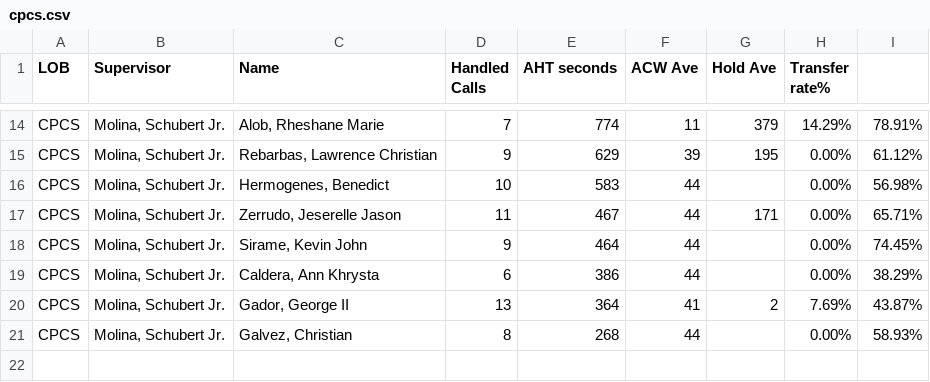
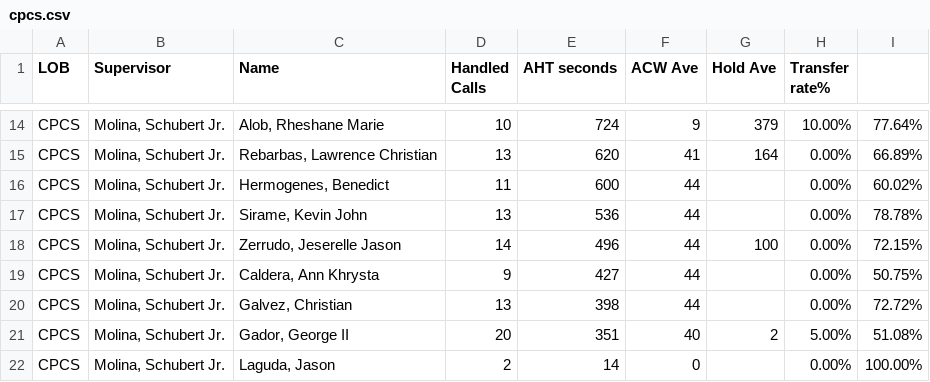
Before and after one commit to CGS-J/CPCS-AHT, a CSV file: cpcs.csv, drawn as a sheet; only a part is shown, gaps mark what is left out; removed rows and columns are numbered as before the commit, all else as after; the diff covers the shown part only; the diff names each change by its address in the sheet, - before the commit and + after, or states it on an @@ line.

```diff
--- a/cpcs.csv
+++ b/cpcs.csv
-D14 (Handled Calls): 7
+D14 (Handled Calls): 10
-E14 (AHT seconds): 774
+E14 (AHT seconds): 724
-F14 (ACW Ave): 11
+F14 (ACW Ave): 9
-H14 (Transfer rate%): 14.29%
+H14 (Transfer rate%): 10.00%
-I14: 78.91%
+I14: 77.64%
-D15 (Handled Calls): 9
+D15 (Handled Calls): 13
-E15 (AHT seconds): 629
+E15 (AHT seconds): 620
-F15 (ACW Ave): 39
+F15 (ACW Ave): 41
-G15 (Hold Ave): 195
+G15 (Hold Ave): 164
-I15: 61.12%
+I15: 66.89%
-D16 (Handled Calls): 10
+D16 (Handled Calls): 11
-E16 (AHT seconds): 583
+E16 (AHT seconds): 600
-I16: 56.98%
+I16: 60.02%
-row 17: CPCS | Molina, Schubert Jr. | Zerrudo, Jeserelle Jason | 11 | 467 | 44 | 171 | 0.00% | 65.71%
-D17 (Handled Calls): 9
+D17 (Handled Calls): 13
-E17 (AHT seconds): 464
+E17 (AHT seconds): 536
-I17: 74.45%
+I17: 78.78%
+row 18: CPCS | Molina, Schubert Jr. | Zerrudo, Jeserelle Jason | 14 | 496 | 44 | 100 | 0.00% | 72.15%
-D19 (Handled Calls): 6
+D19 (Handled Calls): 9
-E19 (AHT seconds): 386
+E19 (AHT seconds): 427
-I19: 38.29%
+I19: 50.75%
-row 20: CPCS | Molina, Schubert Jr. | Gador, George II | 13 | 364 | 41 | 2 | 7.69% | 43.87%
-D20 (Handled Calls): 8
+D20 (Handled Calls): 13
-E20 (AHT seconds): 268
+E20 (AHT seconds): 398
-I20: 58.93%
+I20: 72.72%
+row 21: CPCS | Molina, Schubert Jr. | Gador, George II | 20 | 351 | 40 | 2 | 5.00% | 51.08%
+row 22: CPCS | Molina, Schubert Jr. | Laguda, Jason | 2 | 14 | 0 |  | 0.00% | 100.00%
```
Also changed, not shown: 5 added rows, 5 removed rows and 22 edited cells elsewhere in this file, cpcsAHT.csv, 1 other file.
